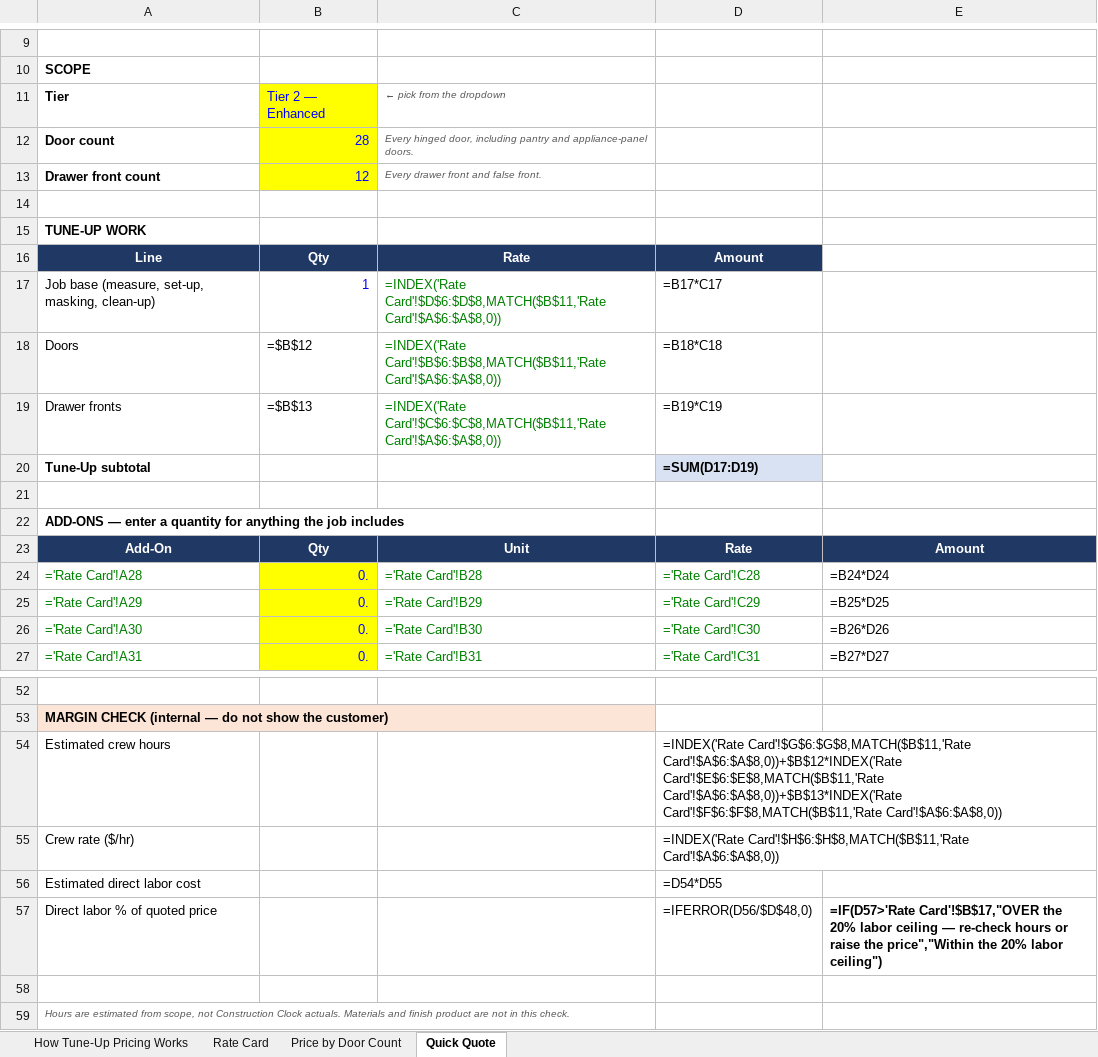
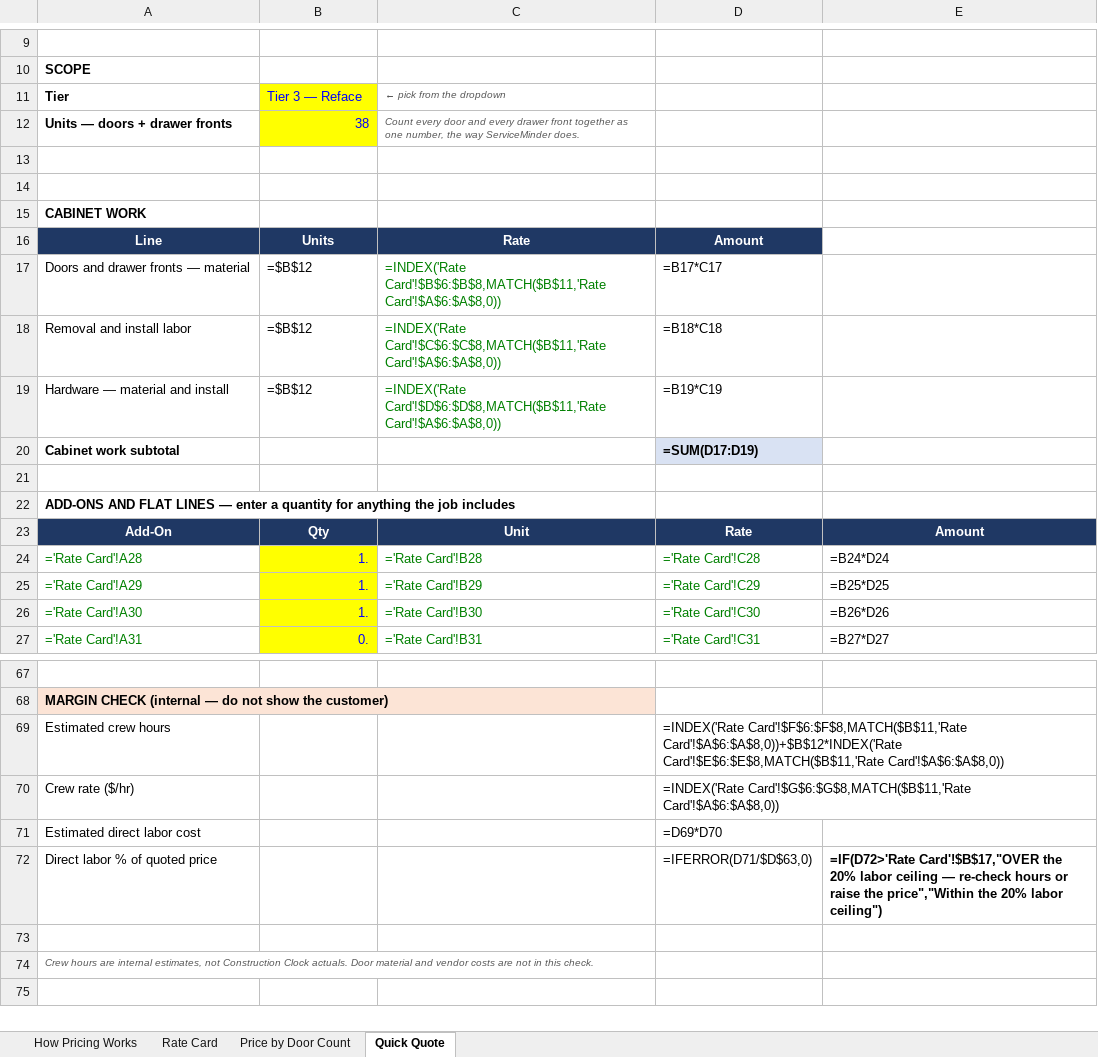
Before and after one commit to stevenglivingston-NJ/TeamLivingston, an Excel workbook: docs/pricing/KTU_TuneUp_Pricing.xlsx, sheet Quick Quote, drawn as a sheet; only a part is shown, gaps mark what is left out; values as stored, in another font and other column widths than the file's, no borders; formulas without a stored value are shown as written; removed rows and columns are numbered as before the commit, all else as after; the diff covers the shown part only; the diff names each change by its address in the sheet, - before the commit and + after, or states it on an @@ line.

```diff
--- a/docs/pricing/KTU_TuneUp_Pricing.xlsx (sheet Quick Quote)
+++ b/docs/pricing/KTU_TuneUp_Pricing.xlsx (sheet Quick Quote)
-sheet tab: How Tune-Up Pricing Works
+sheet tab: How Pricing Works
-B11: Tier 2 — Enhanced
+B11: Tier 3 — Reface
-row 12: Door count | 28 | Every hinged door, including pantry and appliance-panel doors.
-row 13: Drawer front count | 12 | Every drawer front and false front.
+row 12: Units — doors + drawer fronts | 38 | Count every door and every drawer front together as one number, the way ServiceMinder does.
-row 15: TUNE-UP WORK
-row 16: Line | Qty | Rate | Amount
-row 17: Job base (measure, set-up, masking, clean-up) | 1 | =INDEX('Rate Card'!$D$6:$D$8,MATCH($B$11,'Rate Card'!$A$6:$A$8,0)) | =B17*C17
-row 18: Doors | =$B$12 | =INDEX('Rate Card'!$B$6:$B$8,MATCH($B$11,'Rate Card'!$A$6:$A$8,0)) | =B18*C18
-row 19: Drawer fronts | =$B$13 | =INDEX('Rate Card'!$C$6:$C$8,MATCH($B$11,'Rate Card'!$A$6:$A$8,0)) | =B19*C19
-row 20: Tune-Up subtotal |  |  | =SUM(D17:D19)
-A15: ADD-ONS — enter a quantity for anything the job includes
+A15: CABINET WORK
+row 16: Line | Units | Rate | Amount
+row 17: Doors and drawer fronts — material | =$B$12 | =INDEX('Rate Card'!$B$6:$B$8,MATCH($B$11,'Rate Card'!$A$6:$A$8,0)) | =B17*C17
+row 18: Removal and install labor | =$B$12 | =INDEX('Rate Card'!$C$6:$C$8,MATCH($B$11,'Rate Card'!$A$6:$A$8,0)) | =B18*C18
+row 19: Hardware — material and install | =$B$12 | =INDEX('Rate Card'!$D$6:$D$8,MATCH($B$11,'Rate Card'!$A$6:$A$8,0)) | =B19*C19
+row 20: Cabinet work subtotal |  |  | =SUM(D17:D19)
+row 21: (empty)
+row 22: ADD-ONS AND FLAT LINES — enter a quantity for anything the job includes
-B24:B26: 0.
+B24:B26: 1.
-D69: =INDEX('Rate Card'!$G$6:$G$8,MATCH($B$11,'Rate Card'!$A$6:$A$8,0))+$B$12*INDEX('Rate Card'!$E$6:$E$8,MATCH($B$11,'Rate Card'!$A$6:$A$8,0))+$B$13*INDEX('Rate Card'!$F$6:$F$8,MATCH($B$11,'Rate Card'!$A$6:$A$8,0))
+D69: =INDEX('Rate Card'!$F$6:$F$8,MATCH($B$11,'Rate Card'!$A$6:$A$8,0))+$B$12*INDEX('Rate Card'!$E$6:$E$8,MATCH($B$11,'Rate Card'!$A$6:$A$8,0))
-D70: =INDEX('Rate Card'!$H$6:$H$8,MATCH($B$11,'Rate Card'!$A$6:$A$8,0))
+D70: =INDEX('Rate Card'!$G$6:$G$8,MATCH($B$11,'Rate Card'!$A$6:$A$8,0))
-D71: =D54*D55
+D71: =D69*D70
-D72: =IFERROR(D56/$D$48,0)
+D72: =IFERROR(D71/$D$63,0)
-E72: =IF(D57>'Rate Card'!$B$17,"OVER the…
+E72: =IF(D72>'Rate Card'!$B$17,"OVER the…
-A74: Hours are estimated from scope, not Construction Clock actuals. Materials and finish product are not…
+A74: Crew hours are internal estimates, not Construction Clock actuals. Door material and vendor costs are not…
```
Also changed, not shown: 15 added rows and 12 edited cells elsewhere in this sheet, sheet Rate Card, sheet Price by Door Count, sheet How Pricing Works, 1 other file.
